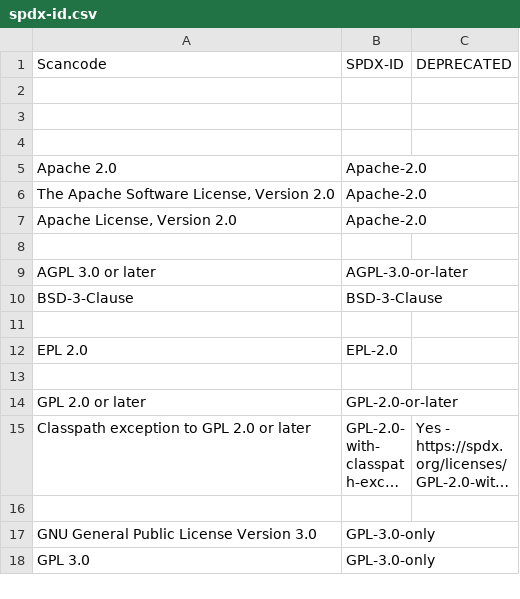
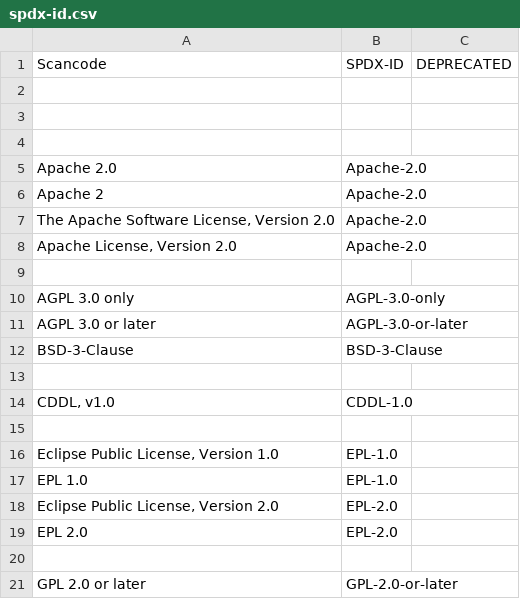
Before and after one commit to endocode/LCV-CM, a CSV file: csv/spdx-id.csv, drawn as a sheet; only a part is shown; the shorter side is filled out with more unchanged rows; long unchanged cells end in …; the diff covers the shown part only; the diff names each change by its address in the sheet, - before the commit and + after, or states it on an @@ line.

Commit message:
adding aliases found in xwiki-commons

```diff
--- a/csv/spdx-id.csv
+++ b/csv/spdx-id.csv
+row 6: Apache 2 | Apache-2.0
+row 10: AGPL 3.0 only | AGPL-3.0-only
+row 14: CDDL, v1.0 | CDDL-1.0
+row 15: (empty)
+row 16: Eclipse Public License, Version 1.0 | EPL-1.0
+row 17: EPL 1.0 | EPL-1.0
+row 18: Eclipse Public License, Version 2.0 | EPL-2.0
```
Also changed, not shown: 15 added rows and 3 edited cells elsewhere in this file.
